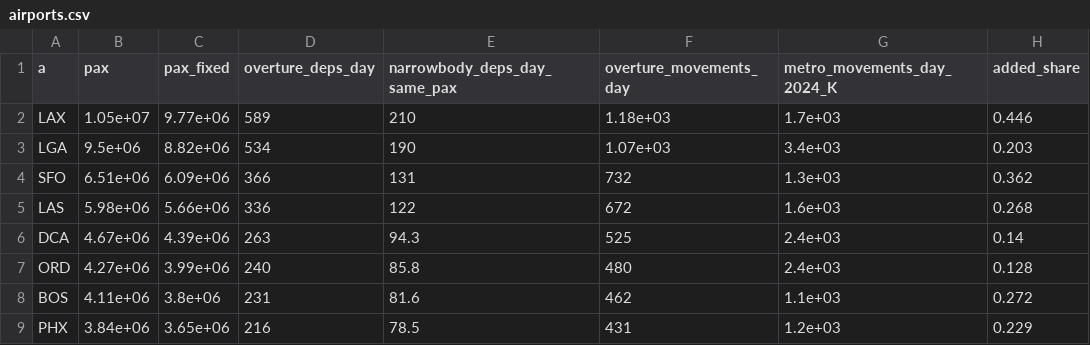
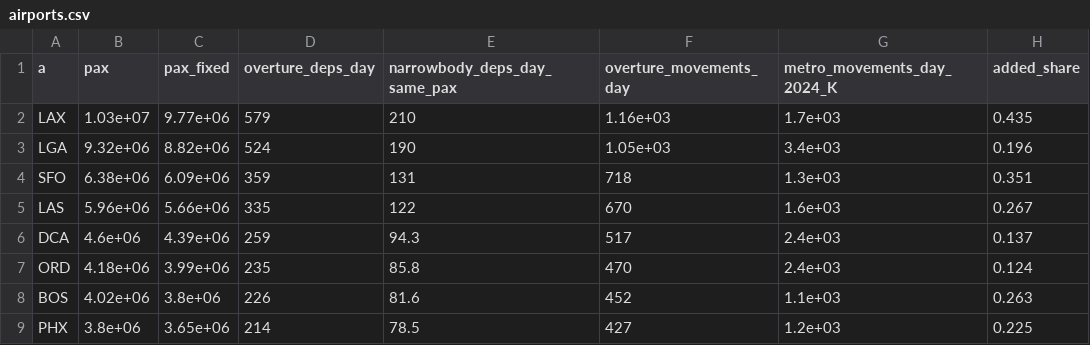
Before and after one commit to pablo-mayrgundter/skyloop, a CSV file: boom-shield/network-maps/demand/airports.csv, drawn as a sheet; only a part is shown; the diff covers the shown part only.

```diff
--- a/boom-shield/network-maps/demand/airports.csv
+++ b/boom-shield/network-maps/demand/airports.csv
@@ -1,9 +1,9 @@
 a,pax,pax_fixed,overture_deps_day,narrowbody_deps_day_same_pax,overture_movements_day,metro_movements_day_2024_K,added_share
-LAX,1.05e+07,9.77e+06,589,210,1.18e+03,1.7e+03,0.446
-LGA,9.5e+06,8.82e+06,534,190,1.07e+03,3.4e+03,0.203
-SFO,6.51e+06,6.09e+06,366,131,732,1.3e+03,0.362
-LAS,5.98e+06,5.66e+06,336,122,672,1.6e+03,0.268
-DCA,4.67e+06,4.39e+06,263,94.3,525,2.4e+03,0.14
-ORD,4.27e+06,3.99e+06,240,85.8,480,2.4e+03,0.128
-BOS,4.11e+06,3.8e+06,231,81.6,462,1.1e+03,0.272
-PHX,3.84e+06,3.65e+06,216,78.5,431,1.2e+03,0.229
+LAX,1.03e+07,9.77e+06,579,210,1.16e+03,1.7e+03,0.435
+LGA,9.32e+06,8.82e+06,524,190,1.05e+03,3.4e+03,0.196
+SFO,6.38e+06,6.09e+06,359,131,718,1.3e+03,0.351
+LAS,5.96e+06,5.66e+06,335,122,670,1.6e+03,0.267
+DCA,4.6e+06,4.39e+06,259,94.3,517,2.4e+03,0.137
+ORD,4.18e+06,3.99e+06,235,85.8,470,2.4e+03,0.124
+BOS,4.02e+06,3.8e+06,226,81.6,452,1.1e+03,0.263
+PHX,3.8e+06,3.65e+06,214,78.5,427,1.2e+03,0.225
```
Also changed, not shown: 24 edited cells elsewhere in this file, boom-shield/network-maps/demand/emissions_flag.csv, boom-shield/network-maps/demand/flights_vs_caps.csv, 11 other files.
